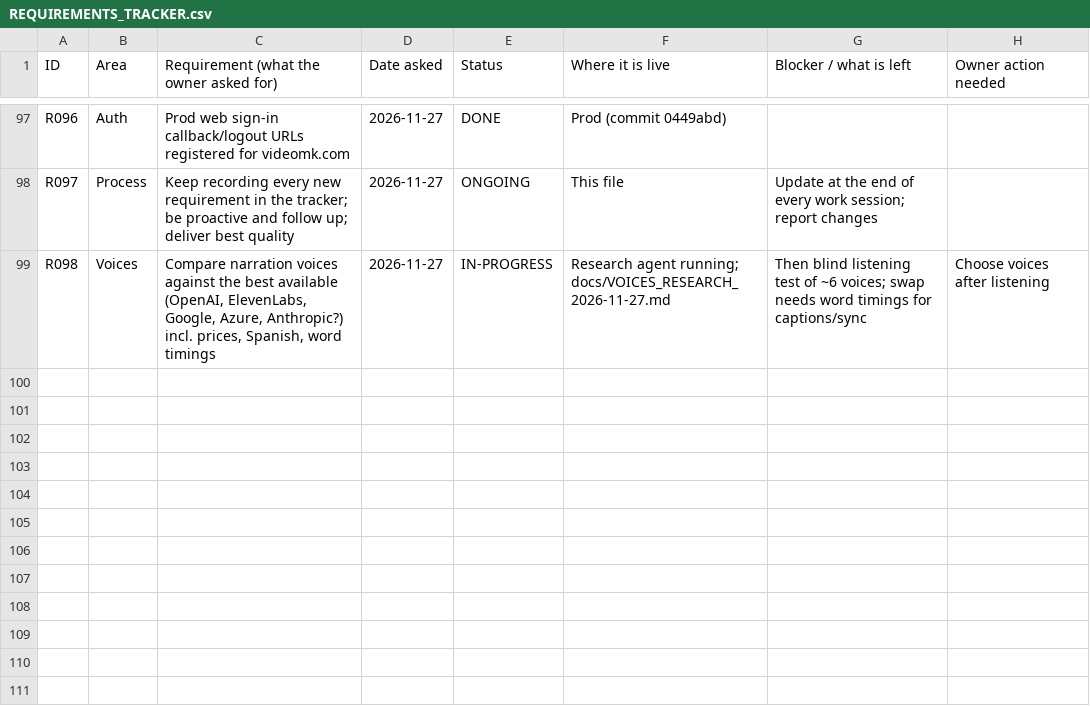
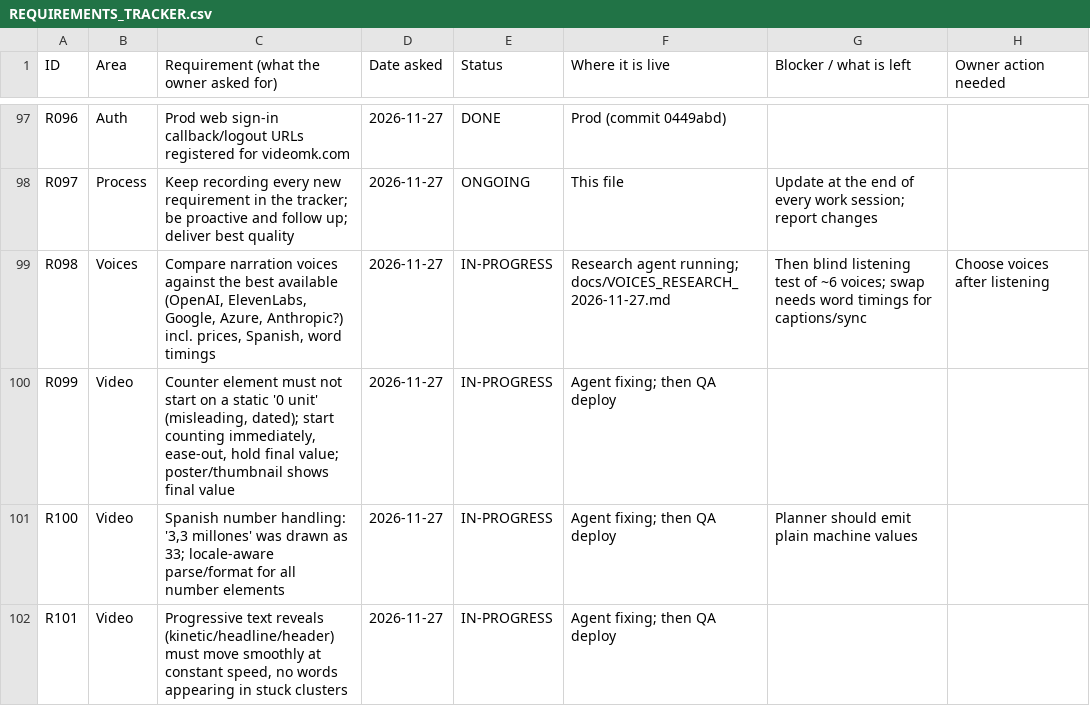
Before and after one commit to chleiva/videomk, a CSV file: docs/REQUIREMENTS_TRACKER.csv, drawn as a sheet; only a part is shown, gaps mark what is left out.

```diff
--- a/docs/REQUIREMENTS_TRACKER.csv
+++ b/docs/REQUIREMENTS_TRACKER.csv
@@ -99 +99,4 @@ R097,Process,Keep recording every new requirement in the tracker; be proactive a
 R098,Voices,"Compare narration voices against the best available (OpenAI, ElevenLabs, Google, Azure, Anthropic?) incl. prices, Spanish, word timings",2026-11-27,IN-PROGRESS,Research agent running; docs/VOICES_RESEARCH_2026-11-27.md,Then blind listening test of ~6 voices; swap needs word timings for captions/sync,Choose voices after listening
+R099,Video,"Counter element must not start on a static '0 unit' (misleading, dated); start counting immediately, ease-out, hold final value; poster/thumbnail shows final value",2026-11-27,IN-PROGRESS,Agent fixing; then QA deploy,,
+R100,Video,"Spanish number handling: '3,3 millones' was drawn as 33; locale-aware parse/format for all number elements",2026-11-27,IN-PROGRESS,Agent fixing; then QA deploy,Planner should emit plain machine values,
+R101,Video,"Progressive text reveals (kinetic/headline/header) must move smoothly at constant speed, no words appearing in stuck clusters",2026-11-27,IN-PROGRESS,Agent fixing; then QA deploy,,
```
